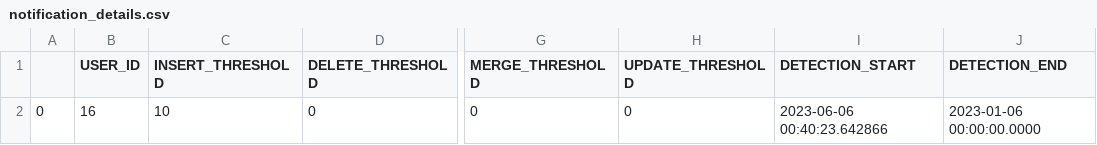
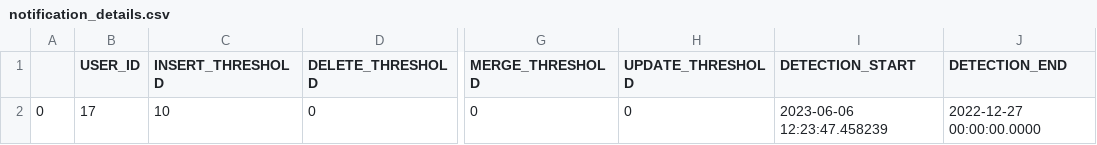
Before and after one commit to alex-randles/MQI-Framework, a CSV file: static/change_detection_cache/changes_info/notification_details.csv, drawn as a sheet; only a part is shown, gaps mark what is left out; the diff names each change by its address in the sheet, - before the commit and + after, or states it on an @@ line.

```diff
--- a/static/change_detection_cache/changes_info/notification_details.csv
+++ b/static/change_detection_cache/changes_info/notification_details.csv
-B2 (USER_ID): 16
+B2 (USER_ID): 17
-I2 (DETECTION_START): 2023-06-06 00:40:23.642866
+I2 (DETECTION_START): 2023-06-06 12:23:47.458239
-J2 (DETECTION_END): 2023-01-06 00:00:00.0000
+J2 (DETECTION_END): 2022-12-27 00:00:00.0000
```
Also changed, not shown: static/change_detection_cache/changes_info/changes_detected.csv, 10 other files.
